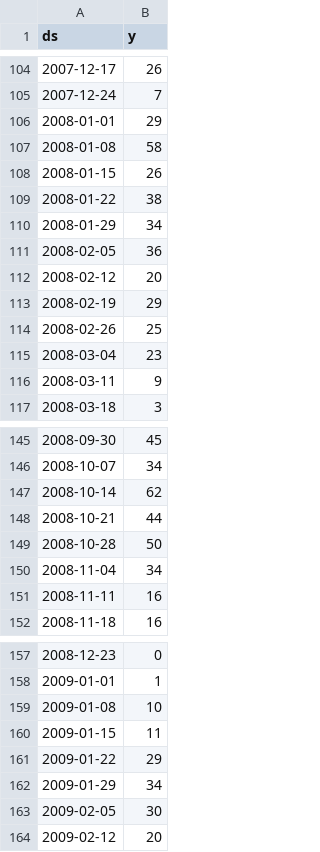
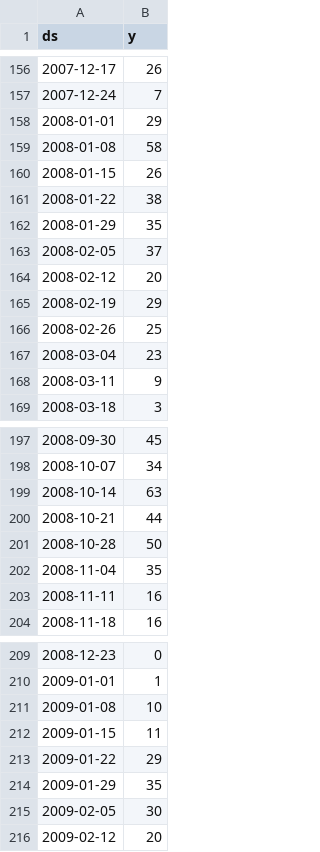
Before and after one commit to ramneekc/DengAI, a CSV file: Prophet/iq_train.csv, drawn as a sheet; only a part is shown, gaps mark what is left out; the diff covers the shown part only.

Commit message:
updated prophet

```diff
--- a/Prophet/iq_train.csv
+++ b/Prophet/iq_train.csv
@@ -109,4 +161,4 @@ ds,y
 2008-01-22,38
-2008-01-29,34
-2008-02-05,36
+2008-01-29,35
+2008-02-05,37
 2008-02-12,20
@@ -146,6 +198,6 @@ ds,y
 2008-10-07,34
-2008-10-14,62
+2008-10-14,63
 2008-10-21,44
 2008-10-28,50
-2008-11-04,34
+2008-11-04,35
 2008-11-11,16
@@ -161,3 +213,3 @@ ds,y
 2009-01-22,29
-2009-01-29,34
+2009-01-29,35
 2009-02-05,30
```
Also changed, not shown: 52 added rows elsewhere in this file, Prophet/iq_predictions.csv, 1 other file.
